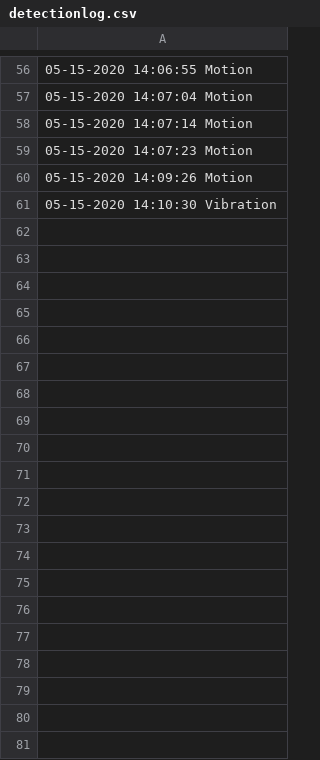
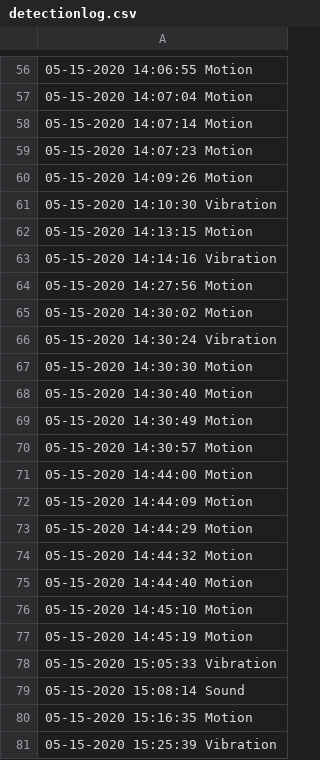
Before and after one commit to Arge1014/EL2020, a CSV file: finalProject/log/detectionlog.csv, drawn as a sheet; only a part is shown, gaps mark what is left out; the diff covers the shown part only.

```diff
--- a/finalProject/log/detectionlog.csv
+++ b/finalProject/log/detectionlog.csv
@@ -61 +61,21 @@
 05-15-2020 14:10:30 Vibration
+05-15-2020 14:13:15 Motion
+05-15-2020 14:14:16 Vibration
+05-15-2020 14:27:56 Motion
+05-15-2020 14:30:02 Motion
+05-15-2020 14:30:24 Vibration
+05-15-2020 14:30:30 Motion
+05-15-2020 14:30:40 Motion
+05-15-2020 14:30:49 Motion
+05-15-2020 14:30:57 Motion
+05-15-2020 14:44:00 Motion
+05-15-2020 14:44:09 Motion
+05-15-2020 14:44:29 Motion
+05-15-2020 14:44:32 Motion
+05-15-2020 14:44:40 Motion
+05-15-2020 14:45:10 Motion
+05-15-2020 14:45:19 Motion
+05-15-2020 15:05:33 Vibration
+05-15-2020 15:08:14 Sound
+05-15-2020 15:16:35 Motion
+05-15-2020 15:25:39 Vibration
```
Also changed, not shown: 38 added rows elsewhere in this file, 1 other file.
